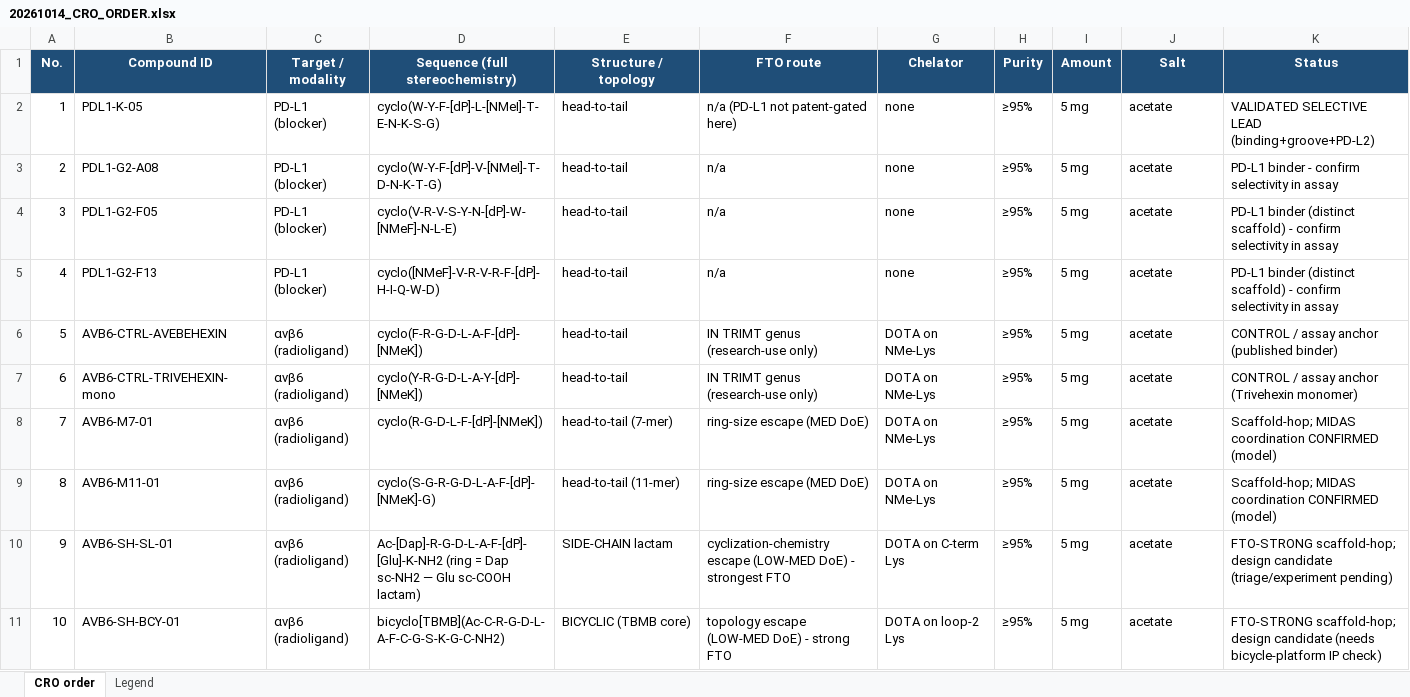
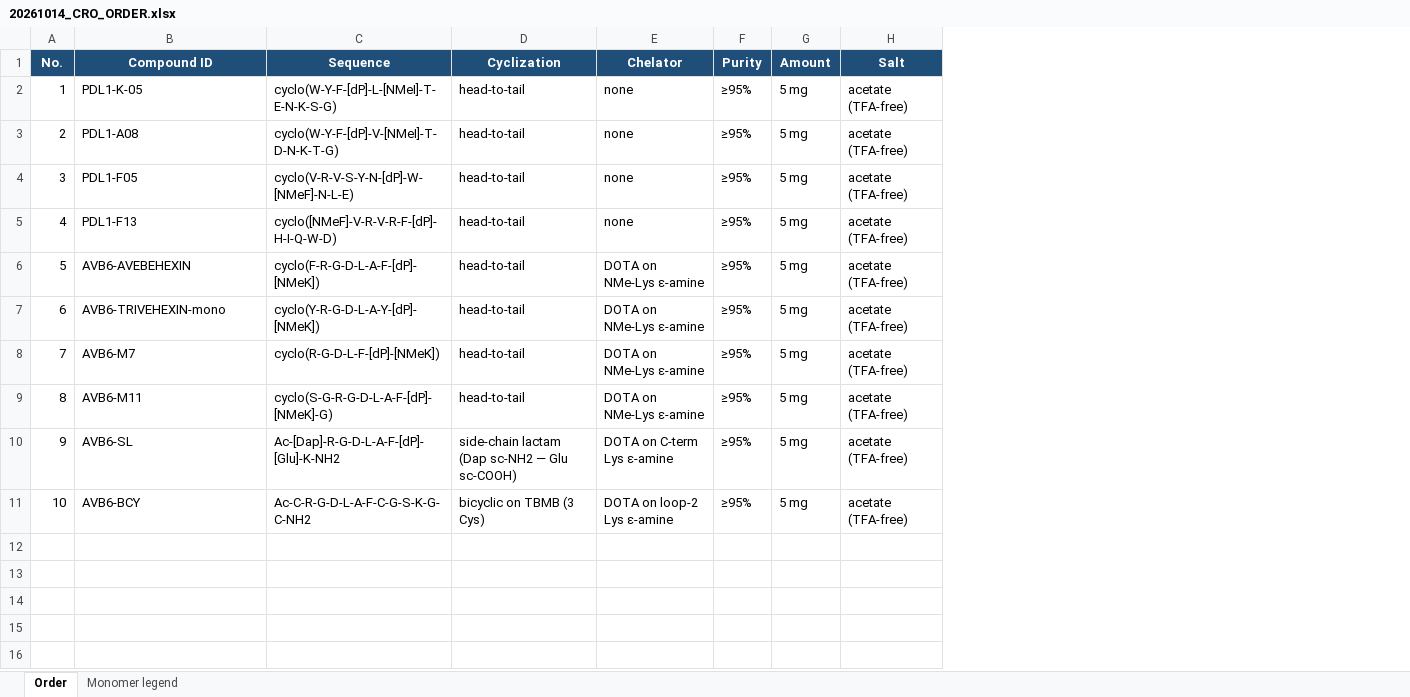
Before and after one commit to bioMate-AI/biomate-bioconductor-kb, an Excel workbook: docs/20261014_CRO_ORDER.xlsx, sheet Order, drawn as a sheet; values as stored, in another font and other column widths than the file's, no borders; removed rows and columns are numbered as before the commit, all else as after; the diff names each change by its address in the sheet, - before the commit and + after, or states it on an @@ line.

```diff
--- a/docs/20261014_CRO_ORDER.xlsx (sheet Order)
+++ b/docs/20261014_CRO_ORDER.xlsx (sheet Order)
-sheet tab: CRO order
+sheet tab: Order
-sheet tab: Legend
+sheet tab: Monomer legend
-column C (Target / modality), rows 2-11: PD-L1 (blocker) | PD-L1 (blocker) | PD-L1 (blocker) | PD-L1 (blocker) | αvβ6 (radioligand) | αvβ6 (radioligand) | αvβ6 (radioligand) | αvβ6 (radioligand) | αvβ6 (radioligand) | αvβ6 (radioligand)
-column F (FTO route), rows 2-11: n/a (PD-L1 not patent-gated here) | n/a | n/a | n/a | IN TRIMT genus (research-use only) | IN TRIMT genus (research-use only) | ring-size escape (MED DoE) | ring-size escape (MED DoE) | cyclization-chemistry escape (LOW-MED DoE) - strongest FTO | topology escape (LOW-MED DoE) - strong FTO
-column K (Status), rows 2-11: VALIDATED SELECTIVE LEAD (binding+groove+PD-L2) | PD-L1 binder - confirm selectivity in assay | PD-L1 binder (distinct scaffold) - confirm selectivity in assay | PD-L1 binder (distinct scaffold) - confirm selectivity in assay | CONTROL / assay anchor (published binder) | CONTROL / assay anchor (Trivehexin monomer) | Scaffold-hop; MIDAS coordination CONFIRMED (model) | Scaffold-hop; MIDAS coordination CONFIRMED (model) | FTO-STRONG scaffold-hop; design candidate (triage/experiment pending) | FTO-STRONG scaffold-hop; design candidate (needs bicycle-platform IP check)
-C1: Sequence (full stereochemistry)
+C1: Sequence
-D1: Structure / topology
+D1: Cyclization
-H2:H11 (Salt): acetate
+H2:H11 (Salt): acetate (TFA-free)
-B3 (Compound ID): PDL1-G2-A08
+B3 (Compound ID): PDL1-A08
-B4 (Compound ID): PDL1-G2-F05
+B4 (Compound ID): PDL1-F05
-B5 (Compound ID): PDL1-G2-F13
+B5 (Compound ID): PDL1-F13
-B6 (Compound ID): AVB6-CTRL-AVEBEHEXIN
+B6 (Compound ID): AVB6-AVEBEHEXIN
-E6:E9 (Chelator): DOTA on NMe-Lys
+E6:E9 (Chelator): DOTA on NMe-Lys ε-amine
-B7 (Compound ID): AVB6-CTRL-TRIVEHEXIN-mono
+B7 (Compound ID): AVB6-TRIVEHEXIN-mono
-B8 (Compound ID): AVB6-M7-01
+B8 (Compound ID): AVB6-M7
-D8 (Cyclization): head-to-tail (7-mer)
+D8 (Cyclization): head-to-tail
-B9 (Compound ID): AVB6-M11-01
+B9 (Compound ID): AVB6-M11
-D9 (Cyclization): head-to-tail (11-mer)
+D9 (Cyclization): head-to-tail
-B10 (Compound ID): AVB6-SH-SL-01
+B10 (Compound ID): AVB6-SL
-C10 (Sequence): Ac-[Dap]-R-G-D-L-A-F-[dP]-[Glu]-K-NH2 (ring = Dap sc-NH2 — Glu sc-COOH lactam)
+C10 (Sequence): Ac-[Dap]-R-G-D-L-A-F-[dP]-[Glu]-K-NH2
-D10 (Cyclization): SIDE-CHAIN lactam
+D10 (Cyclization): side-chain lactam (Dap sc-NH2 — Glu sc-COOH)
-E10 (Chelator): DOTA on C-term Lys
+E10 (Chelator): DOTA on C-term Lys ε-amine
-B11 (Compound ID): AVB6-SH-BCY-01
+B11 (Compound ID): AVB6-BCY
-C11 (Sequence): bicyclo[TBMB](Ac-C-R-G-D-L-A-F-C-G-S-K-G-C-NH2)
+C11 (Sequence): Ac-C-R-G-D-L-A-F-C-G-S-K-G-C-NH2
-D11 (Cyclization): BICYCLIC (TBMB core)
+D11 (Cyclization): bicyclic on TBMB (3 Cys)
-E11 (Chelator): DOTA on loop-2 Lys
+E11 (Chelator): DOTA on loop-2 Lys ε-amine
```
Also changed, not shown: sheet Monomer legend.
